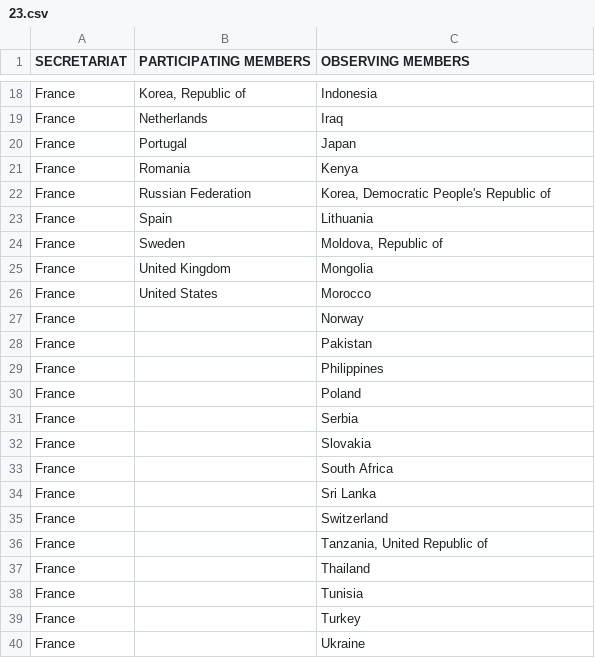
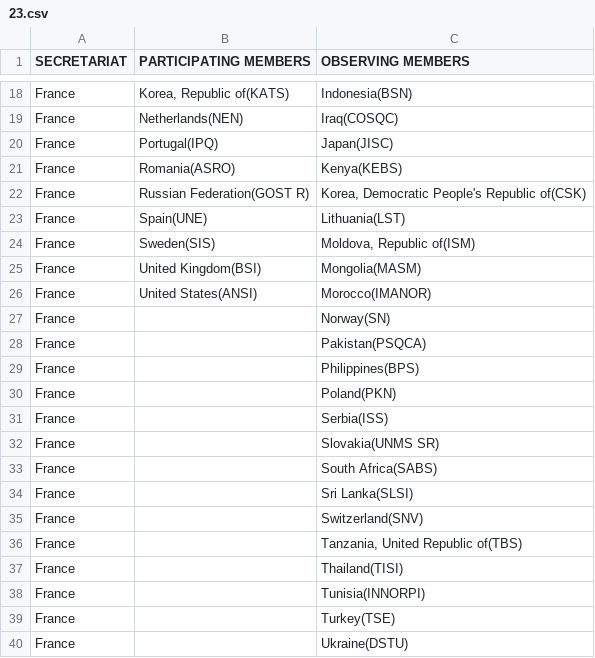
Before and after one commit to TaeYoon17/Country, a CSV file: 23.csv, drawn as a sheet; only a part is shown, gaps mark what is left out; the diff covers the shown part only; the diff names each change by its address in the sheet, - before the commit and + after, or states it on an @@ line.

```diff
--- a/23.csv
+++ b/23.csv
-B18 (PARTICIPATING MEMBERS): Korea, Republic of
+B18 (PARTICIPATING MEMBERS): Korea, Republic of(KATS)
-C18 (OBSERVING MEMBERS): Indonesia
+C18 (OBSERVING MEMBERS): Indonesia(BSN)
-B19 (PARTICIPATING MEMBERS): Netherlands
+B19 (PARTICIPATING MEMBERS): Netherlands(NEN)
-C19 (OBSERVING MEMBERS): Iraq
+C19 (OBSERVING MEMBERS): Iraq(COSQC)
-B20 (PARTICIPATING MEMBERS): Portugal
+B20 (PARTICIPATING MEMBERS): Portugal(IPQ)
-C20 (OBSERVING MEMBERS): Japan
+C20 (OBSERVING MEMBERS): Japan(JISC)
-B21 (PARTICIPATING MEMBERS): Romania
+B21 (PARTICIPATING MEMBERS): Romania(ASRO)
-C21 (OBSERVING MEMBERS): Kenya
+C21 (OBSERVING MEMBERS): Kenya(KEBS)
-B22 (PARTICIPATING MEMBERS): Russian Federation
+B22 (PARTICIPATING MEMBERS): Russian Federation(GOST R)
-C22 (OBSERVING MEMBERS): Korea, Democratic People's Republic of
+C22 (OBSERVING MEMBERS): Korea, Democratic People's Republic of(CSK)
-B23 (PARTICIPATING MEMBERS): Spain
+B23 (PARTICIPATING MEMBERS): Spain(UNE)
-C23 (OBSERVING MEMBERS): Lithuania
+C23 (OBSERVING MEMBERS): Lithuania(LST)
-B24 (PARTICIPATING MEMBERS): Sweden
+B24 (PARTICIPATING MEMBERS): Sweden(SIS)
-C24 (OBSERVING MEMBERS): Moldova, Republic of
+C24 (OBSERVING MEMBERS): Moldova, Republic of(ISM)
-B25 (PARTICIPATING MEMBERS): United Kingdom
+B25 (PARTICIPATING MEMBERS): United Kingdom(BSI)
-C25 (OBSERVING MEMBERS): Mongolia
+C25 (OBSERVING MEMBERS): Mongolia(MASM)
-B26 (PARTICIPATING MEMBERS): United States
+B26 (PARTICIPATING MEMBERS): United States(ANSI)
-C26 (OBSERVING MEMBERS): Morocco
+C26 (OBSERVING MEMBERS): Morocco(IMANOR)
-C27 (OBSERVING MEMBERS): Norway
+C27 (OBSERVING MEMBERS): Norway(SN)
-C28 (OBSERVING MEMBERS): Pakistan
+C28 (OBSERVING MEMBERS): Pakistan(PSQCA)
-C29 (OBSERVING MEMBERS): Philippines
+C29 (OBSERVING MEMBERS): Philippines(BPS)
-C30 (OBSERVING MEMBERS): Poland
+C30 (OBSERVING MEMBERS): Poland(PKN)
-C31 (OBSERVING MEMBERS): Serbia
+C31 (OBSERVING MEMBERS): Serbia(ISS)
-C32 (OBSERVING MEMBERS): Slovakia
+C32 (OBSERVING MEMBERS): Slovakia(UNMS SR)
-C33 (OBSERVING MEMBERS): South Africa
+C33 (OBSERVING MEMBERS): South Africa(SABS)
-C34 (OBSERVING MEMBERS): Sri Lanka
+C34 (OBSERVING MEMBERS): Sri Lanka(SLSI)
-C35 (OBSERVING MEMBERS): Switzerland
+C35 (OBSERVING MEMBERS): Switzerland(SNV)
-C36 (OBSERVING MEMBERS): Tanzania, United Republic of
+C36 (OBSERVING MEMBERS): Tanzania, United Republic of(TBS)
-C37 (OBSERVING MEMBERS): Thailand
+C37 (OBSERVING MEMBERS): Thailand(TISI)
-C38 (OBSERVING MEMBERS): Tunisia
+C38 (OBSERVING MEMBERS): Tunisia(INNORPI)
-C39 (OBSERVING MEMBERS): Turkey
+C39 (OBSERVING MEMBERS): Turkey(TSE)
-C40 (OBSERVING MEMBERS): Ukraine
+C40 (OBSERVING MEMBERS): Ukraine(DSTU)
```
Also changed, not shown: 33 edited cells elsewhere in this file, 146.csv, 165.csv, 15 other files.
